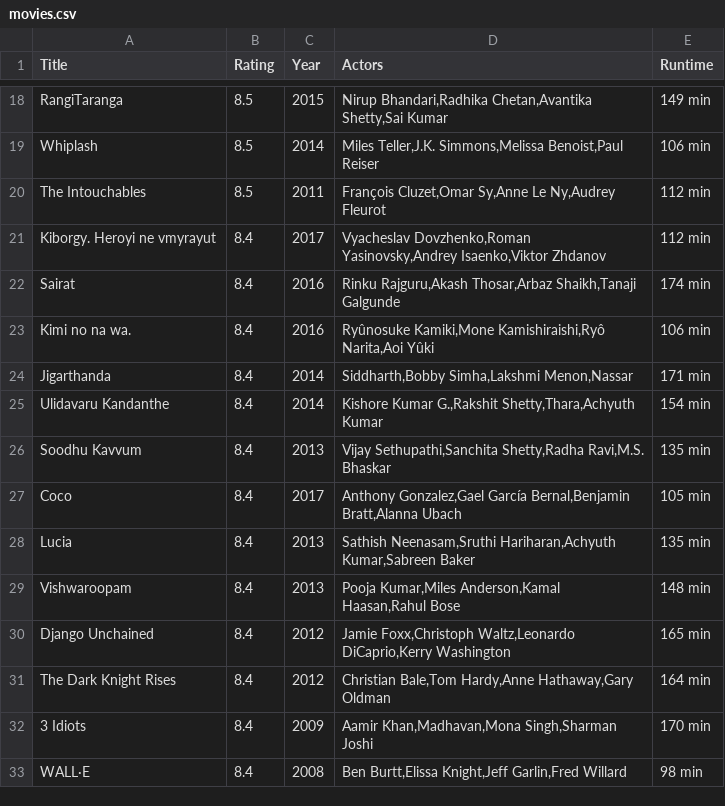
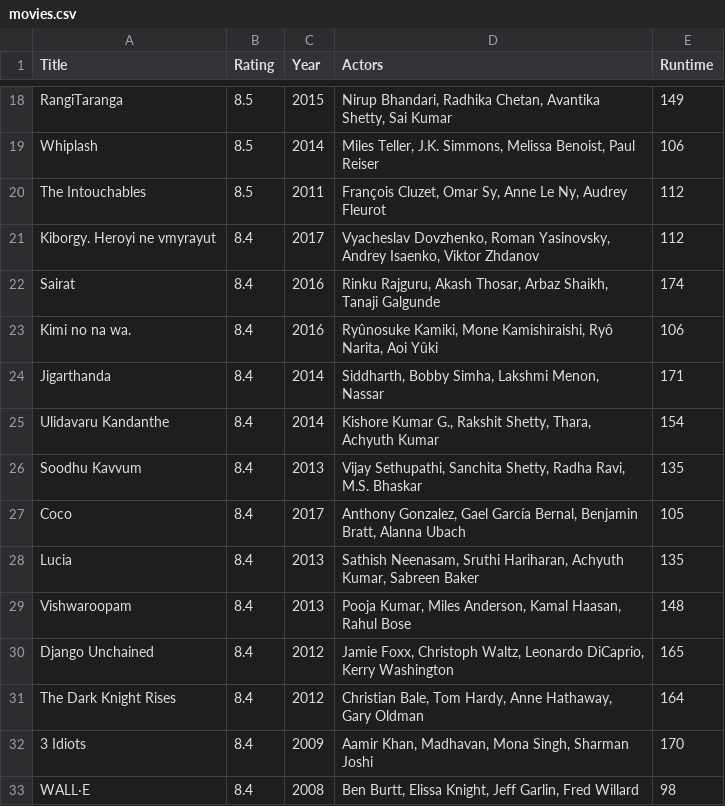
Before and after one commit to LisettevanNieuwkerk/DataProcessing, a CSV file: Homework/Week_1/movies.csv, drawn as a sheet; only a part is shown, gaps mark what is left out; the diff covers the shown part only; the diff names each change by its address in the sheet, - before the commit and + after, or states it on an @@ line.

```diff
--- a/Homework/Week_1/movies.csv
+++ b/Homework/Week_1/movies.csv
-D18 (Actors): Nirup Bhandari,Radhika Chetan,Avantika Shetty,Sai Kumar
+D18 (Actors): Nirup Bhandari, Radhika Chetan, Avantika Shetty, Sai Kumar
-E18 (Runtime): 149 min
+E18 (Runtime): 149
-D19 (Actors): Miles Teller,J.K. Simmons,Melissa Benoist,Paul Reiser
+D19 (Actors): Miles Teller, J.K. Simmons, Melissa Benoist, Paul Reiser
-E19 (Runtime): 106 min
+E19 (Runtime): 106
-D20 (Actors): François Cluzet,Omar Sy,Anne Le Ny,Audrey Fleurot
+D20 (Actors): François Cluzet, Omar Sy, Anne Le Ny, Audrey Fleurot
-E20:E21 (Runtime): 112 min
+E20:E21 (Runtime): 112
-D21 (Actors): Vyacheslav Dovzhenko,Roman Yasinovsky,Andrey Isaenko,Viktor Zhdanov
+D21 (Actors): Vyacheslav Dovzhenko, Roman Yasinovsky, Andrey Isaenko, Viktor Zhdanov
-D22 (Actors): Rinku Rajguru,Akash Thosar,Arbaz Shaikh,Tanaji Galgunde
+D22 (Actors): Rinku Rajguru, Akash Thosar, Arbaz Shaikh, Tanaji Galgunde
-E22 (Runtime): 174 min
+E22 (Runtime): 174
-D23 (Actors): Ryûnosuke Kamiki,Mone Kamishiraishi,Ryô Narita,Aoi Yûki
+D23 (Actors): Ryûnosuke Kamiki, Mone Kamishiraishi, Ryô Narita, Aoi Yûki
-E23 (Runtime): 106 min
+E23 (Runtime): 106
-D24 (Actors): Siddharth,Bobby Simha,Lakshmi Menon,Nassar
+D24 (Actors): Siddharth, Bobby Simha, Lakshmi Menon, Nassar
-E24 (Runtime): 171 min
+E24 (Runtime): 171
-D25 (Actors): Kishore Kumar G.,Rakshit Shetty,Thara,Achyuth Kumar
+D25 (Actors): Kishore Kumar G., Rakshit Shetty, Thara, Achyuth Kumar
-E25 (Runtime): 154 min
+E25 (Runtime): 154
-D26 (Actors): Vijay Sethupathi,Sanchita Shetty,Radha Ravi,M.S. Bhaskar
+D26 (Actors): Vijay Sethupathi, Sanchita Shetty, Radha Ravi, M.S. Bhaskar
-E26 (Runtime): 135 min
+E26 (Runtime): 135
-D27 (Actors): Anthony Gonzalez,Gael García Bernal,Benjamin Bratt,Alanna Ubach
+D27 (Actors): Anthony Gonzalez, Gael García Bernal, Benjamin Bratt, Alanna Ubach
-E27 (Runtime): 105 min
+E27 (Runtime): 105
-D28 (Actors): Sathish Neenasam,Sruthi Hariharan,Achyuth Kumar,Sabreen Baker
+D28 (Actors): Sathish Neenasam, Sruthi Hariharan, Achyuth Kumar, Sabreen Baker
-E28 (Runtime): 135 min
+E28 (Runtime): 135
-D29 (Actors): Pooja Kumar,Miles Anderson,Kamal Haasan,Rahul Bose
+D29 (Actors): Pooja Kumar, Miles Anderson, Kamal Haasan, Rahul Bose
-E29 (Runtime): 148 min
+E29 (Runtime): 148
-D30 (Actors): Jamie Foxx,Christoph Waltz,Leonardo DiCaprio,Kerry Washington
+D30 (Actors): Jamie Foxx, Christoph Waltz, Leonardo DiCaprio, Kerry Washington
-E30 (Runtime): 165 min
+E30 (Runtime): 165
-D31 (Actors): Christian Bale,Tom Hardy,Anne Hathaway,Gary Oldman
+D31 (Actors): Christian Bale, Tom Hardy, Anne Hathaway, Gary Oldman
-E31 (Runtime): 164 min
+E31 (Runtime): 164
-D32 (Actors): Aamir Khan,Madhavan,Mona Singh,Sharman Joshi
+D32 (Actors): Aamir Khan, Madhavan, Mona Singh, Sharman Joshi
-E32 (Runtime): 170 min
+E32 (Runtime): 170
-D33 (Actors): Ben Burtt,Elissa Knight,Jeff Garlin,Fred Willard
+D33 (Actors): Ben Burtt, Elissa Knight, Jeff Garlin, Fred Willard
-E33 (Runtime): 98 min
+E33 (Runtime): 98
```
Also changed, not shown: 67 edited cells elsewhere in this file, 3 other files.
